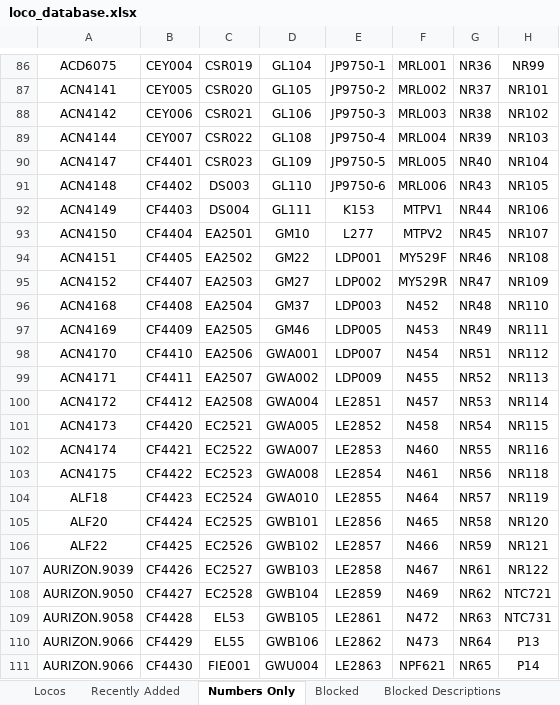
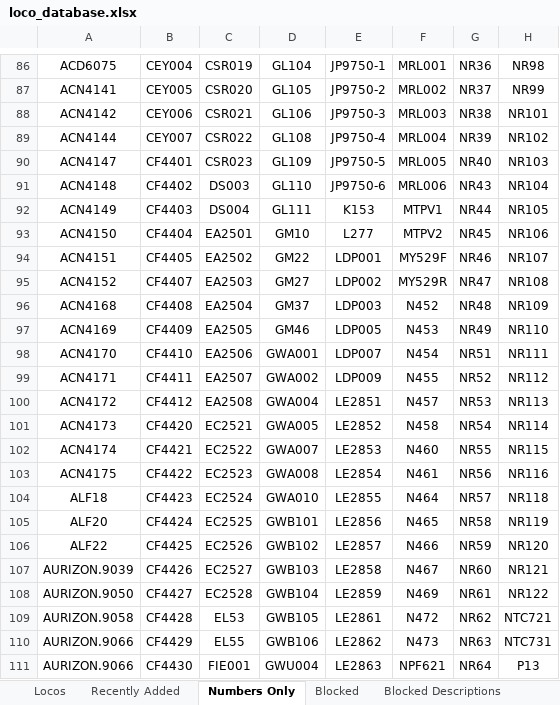
Before and after one commit to grahame21/railops-frontend, an Excel workbook: downloads/loco_database.xlsx, sheet Numbers Only, drawn as a sheet; only a part is shown, gaps mark what is left out; values as stored, in another font and other column widths than the file's, no borders; the diff covers the shown part only; the diff names each change by its address in the sheet, - before the commit and + after, or states it on an @@ line.

```diff
--- a/downloads/loco_database.xlsx (sheet Numbers Only)
+++ b/downloads/loco_database.xlsx (sheet Numbers Only)
-H86: NR99
+H86: NR98
-H87: NR101
+H87: NR99
-H88: NR102
+H88: NR101
-H89: NR103
+H89: NR102
-H90: NR104
+H90: NR103
-H91: NR105
+H91: NR104
-H92: NR106
+H92: NR105
-H93: NR107
+H93: NR106
-H94: NR108
+H94: NR107
-H95: NR109
+H95: NR108
-H96: NR110
+H96: NR109
-H97: NR111
+H97: NR110
-H98: NR112
+H98: NR111
-H99: NR113
+H99: NR112
-H100: NR114
+H100: NR113
-H101: NR115
+H101: NR114
-H102: NR116
+H102: NR115
-H103: NR118
+H103: NR116
-H104: NR119
+H104: NR118
-H105: NR120
+H105: NR119
-H106: NR121
+H106: NR120
-G107: NR61
+G107: NR60
-H107: NR122
+H107: NR121
-G108: NR62
+G108: NR61
-H108: NTC721
+H108: NR122
-G109: NR63
+G109: NR62
-H109: NTC731
+H109: NTC721
-G110: NR64
+G110: NR63
-H110: P13
+H110: NTC731
-G111: NR65
+G111: NR64
-H111: P14
+H111: P13
```
Also changed, not shown: 2 added rows, 2 removed rows and 32 edited cells elsewhere in this sheet, sheet Locos, sheet Recently Added, downloads/loco_numbers_only.xlsx, 3 other files.
